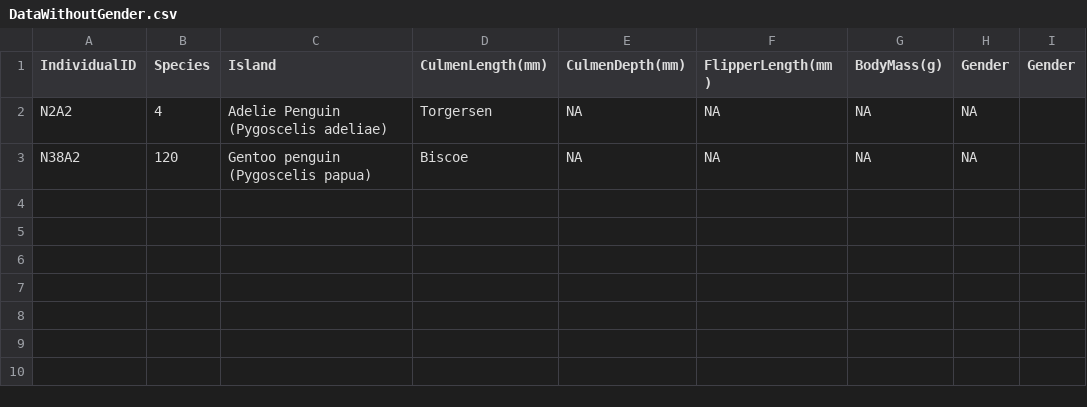
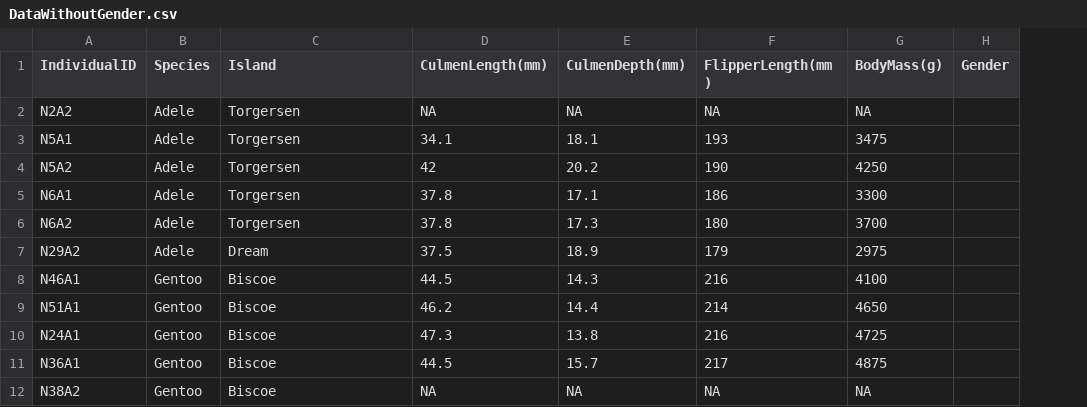
Before and after one commit to DarianFlorianVoda/StatisticsAppDS, a CSV file: DataWithoutGender.csv, drawn as a sheet; removed rows and columns are numbered as before the commit, all else as after; the diff names each change by its address in the sheet, - before the commit and + after, or states it on an @@ line.

Commit message:
-EDA Penguings Homework - ML

```diff
--- a/DataWithoutGender.csv
+++ b/DataWithoutGender.csv
-column H (Gender), rows 2-3: NA | NA
-B2 (Species): 4
+B2 (Species): Adele
-C2 (Island): Adelie Penguin (Pygoscelis adeliae)
+C2 (Island): Torgersen
-D2 (CulmenLength(mm)): Torgersen
+D2 (CulmenLength(mm)): NA
+row 3: N5A1 | Adele | Torgersen | 34.1 | 18.1 | 193 | 3475
+row 4: N5A2 | Adele | Torgersen | 42 | 20.2 | 190 | 4250
+row 5: N6A1 | Adele | Torgersen | 37.8 | 17.1 | 186 | 3300
+row 6: N6A2 | Adele | Torgersen | 37.8 | 17.3 | 180 | 3700
+row 7: N29A2 | Adele | Dream | 37.5 | 18.9 | 179 | 2975
+row 8: N46A1 | Gentoo | Biscoe | 44.5 | 14.3 | 216 | 4100
+row 9: N51A1 | Gentoo | Biscoe | 46.2 | 14.4 | 214 | 4650
+row 10: N24A1 | Gentoo | Biscoe | 47.3 | 13.8 | 216 | 4725
+row 11: N36A1 | Gentoo | Biscoe | 44.5 | 15.7 | 217 | 4875
-B12 (Species): 120
+B12 (Species): Gentoo
-C12 (Island): Gentoo penguin (Pygoscelis papua)
+C12 (Island): Biscoe
-D12 (CulmenLength(mm)): Biscoe
+D12 (CulmenLength(mm)): NA
```
Also changed, not shown: 6 other files.
